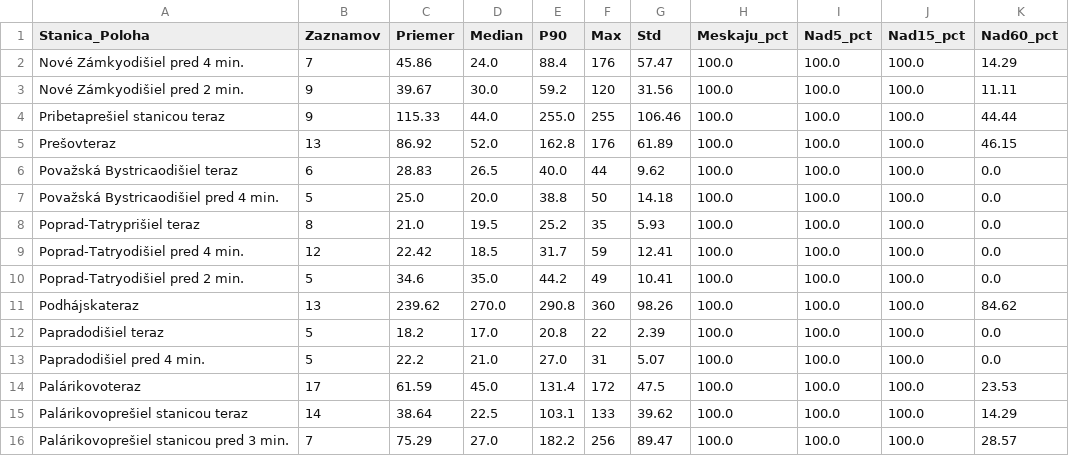
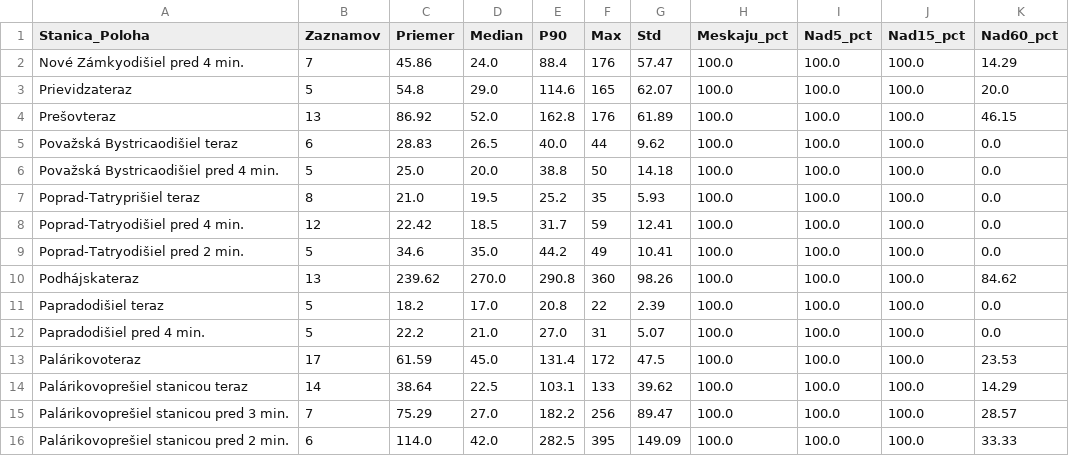
Before and after one commit to lalasonycierny/idos-meskanie, a CSV file: statistiky/stanice_najcastejsie_nad15.csv, drawn as a sheet.

```diff
--- a/statistiky/stanice_najcastejsie_nad15.csv
+++ b/statistiky/stanice_najcastejsie_nad15.csv
@@ -2,4 +2,3 @@
 Nové Zámkyodišiel pred 4 min.;7;45.86;24.0;88.4;176;57.47;100.0;100.0;100.0;14.29
-Nové Zámkyodišiel pred 2 min.;9;39.67;30.0;59.2;120;31.56;100.0;100.0;100.0;11.11
-Pribetaprešiel stanicou teraz;9;115.33;44.0;255.0;255;106.46;100.0;100.0;100.0;44.44
+Prievidzateraz;5;54.8;29.0;114.6;165;62.07;100.0;100.0;100.0;20.0
 Prešovteraz;13;86.92;52.0;162.8;176;61.89;100.0;100.0;100.0;46.15
@@ -16 +15,2 @@ Palárikovoprešiel stanicou teraz;14;38.64;22.5;103.1;133;39.62;100.0;100.0;100
 Palárikovoprešiel stanicou pred 3 min.;7;75.29;27.0;182.2;256;89.47;100.0;100.0;100.0;28.57
+Palárikovoprešiel stanicou pred 2 min.;6;114.0;42.0;282.5;395;149.09;100.0;100.0;100.0;33.33
```
Also changed, not shown: data/denne_agregaty.csv, statistiky/denne.csv, 36 other files.
